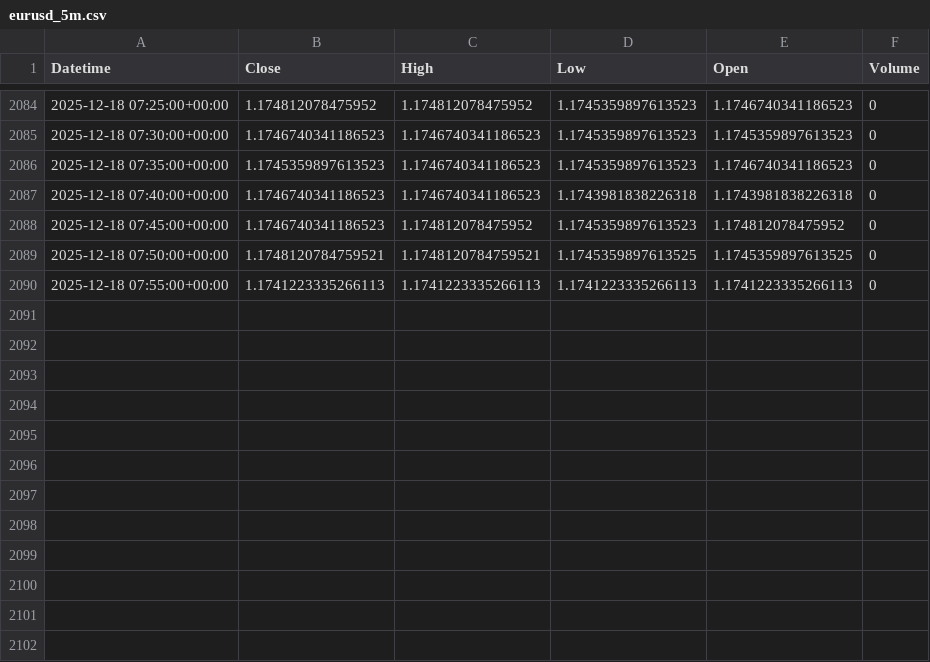
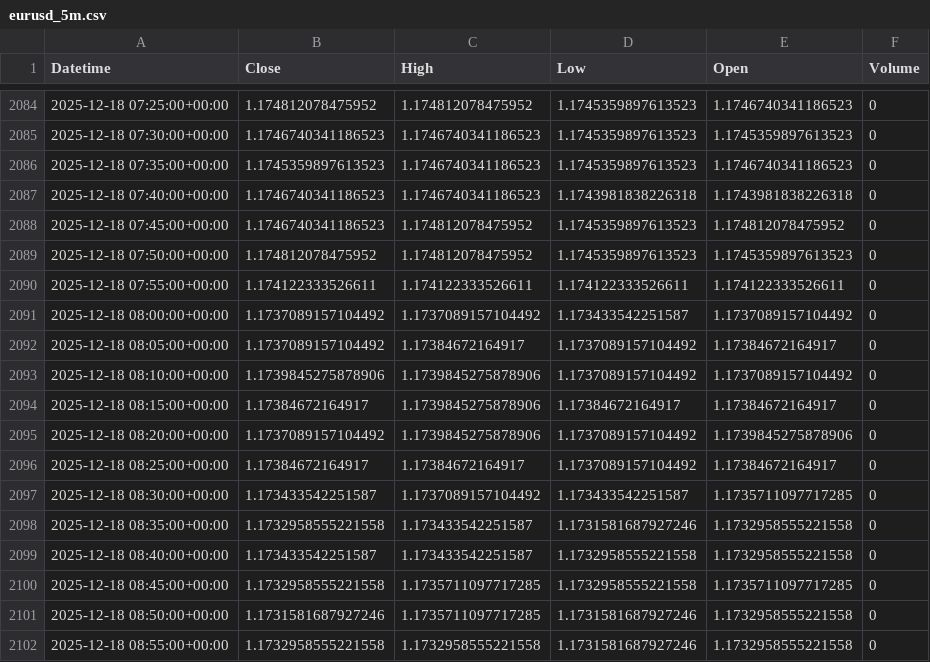
Before and after one commit to jsgaston82/IG-Trading, a CSV file: data/eurusd_5m.csv, drawn as a sheet; only a part is shown, gaps mark what is left out.

```diff
--- a/data/eurusd_5m.csv
+++ b/data/eurusd_5m.csv
@@ -2088,3 +2088,15 @@ Datetime,Close,High,Low,Open,Volume
 2025-12-18 07:45:00+00:00,1.1746740341186523,1.174812078475952,1.1745359897613523,1.174812078475952,0
-2025-12-18 07:50:00+00:00,1.1748120784759521,1.1748120784759521,1.1745359897613525,1.1745359897613525,0
-2025-12-18 07:55:00+00:00,1.1741223335266113,1.1741223335266113,1.1741223335266113,1.1741223335266113,0
+2025-12-18 07:50:00+00:00,1.174812078475952,1.174812078475952,1.1745359897613523,1.1745359897613523,0
+2025-12-18 07:55:00+00:00,1.174122333526611,1.174122333526611,1.174122333526611,1.174122333526611,0
+2025-12-18 08:00:00+00:00,1.1737089157104492,1.1737089157104492,1.173433542251587,1.1737089157104492,0
+2025-12-18 08:05:00+00:00,1.1737089157104492,1.17384672164917,1.1737089157104492,1.17384672164917,0
+2025-12-18 08:10:00+00:00,1.1739845275878906,1.1739845275878906,1.1737089157104492,1.1737089157104492,0
+2025-12-18 08:15:00+00:00,1.17384672164917,1.1739845275878906,1.17384672164917,1.17384672164917,0
+2025-12-18 08:20:00+00:00,1.1737089157104492,1.1739845275878906,1.1737089157104492,1.1739845275878906,0
+2025-12-18 08:25:00+00:00,1.17384672164917,1.17384672164917,1.1737089157104492,1.17384672164917,0
+2025-12-18 08:30:00+00:00,1.173433542251587,1.1737089157104492,1.173433542251587,1.1735711097717285,0
+2025-12-18 08:35:00+00:00,1.1732958555221558,1.173433542251587,1.1731581687927246,1.1732958555221558,0
+2025-12-18 08:40:00+00:00,1.173433542251587,1.173433542251587,1.1732958555221558,1.1732958555221558,0
+2025-12-18 08:45:00+00:00,1.1732958555221558,1.1735711097717285,1.1732958555221558,1.1735711097717285,0
+2025-12-18 08:50:00+00:00,1.1731581687927246,1.1735711097717285,1.1731581687927246,1.1732958555221558,0
+2025-12-18 08:55:00+00:00,1.1732958555221558,1.1732958555221558,1.1731581687927246,1.1732958555221558,0
```
